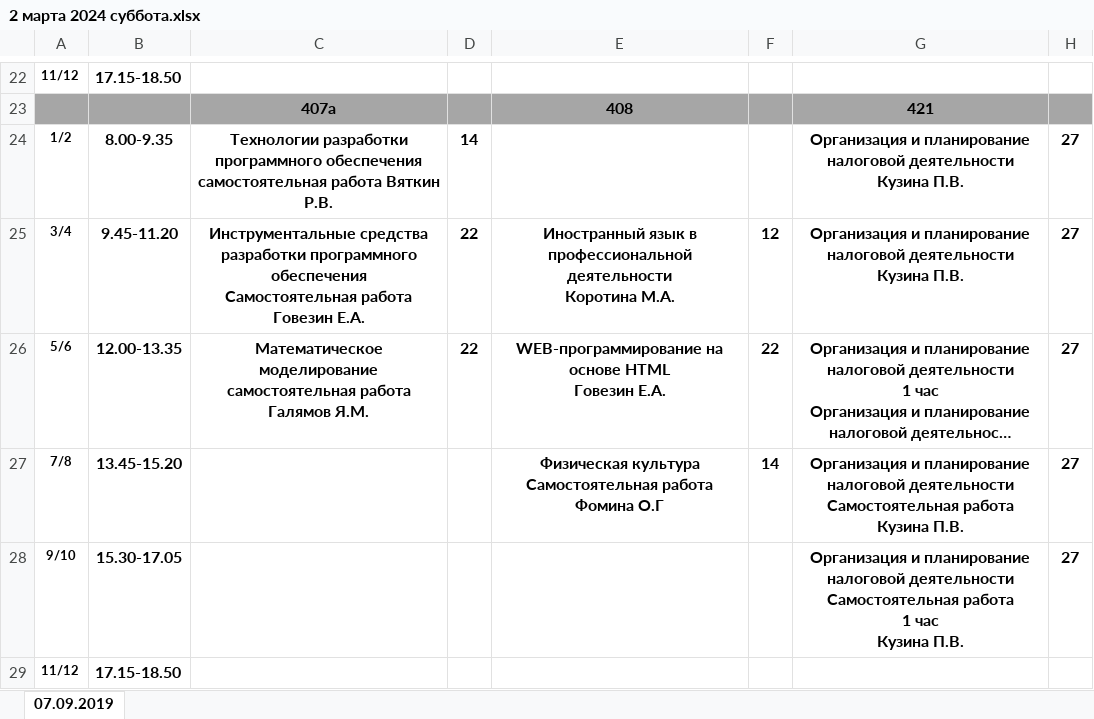
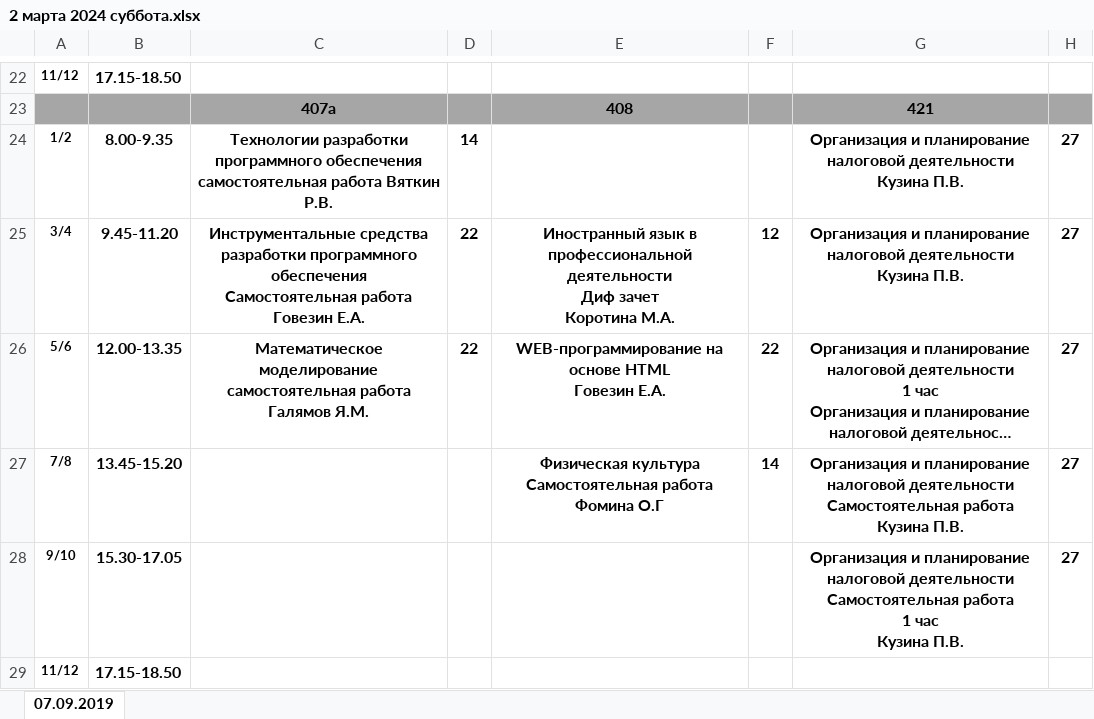
Before and after one commit to kenunq/vk_bot_schedule, an Excel workbook: static/schedule/Pасписание/2 марта 2024 суббота.xlsx, sheet 07.09.2019, drawn as a sheet; only a part is shown, gaps mark what is left out; long unchanged cells end in …; values as stored, in another font and other column widths than the file's, no borders; ↵ is a line break in a cell; the diff names each change by its address in the sheet, - before the commit and + after, or states it on an @@ line.

```diff
--- a/static/schedule/Pасписание/2 марта 2024 суббота.xlsx (sheet 07.09.2019)
+++ b/static/schedule/Pасписание/2 марта 2024 суббота.xlsx (sheet 07.09.2019)
-E25: …профессиональной деятельности ↵ Коротина М.А.
+E25: …профессиональной деятельности ↵ Диф зачет ↵ Коротина М.А.
```
Also changed, not shown: 8 other files.
